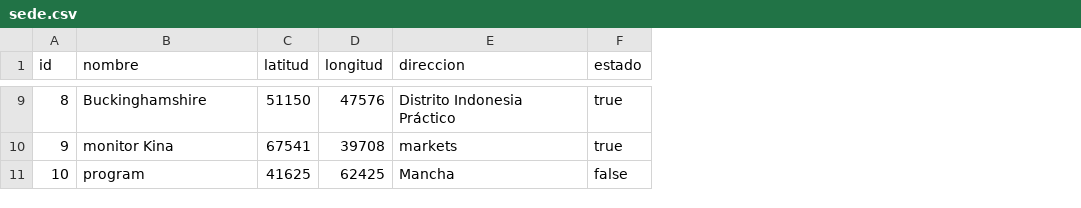
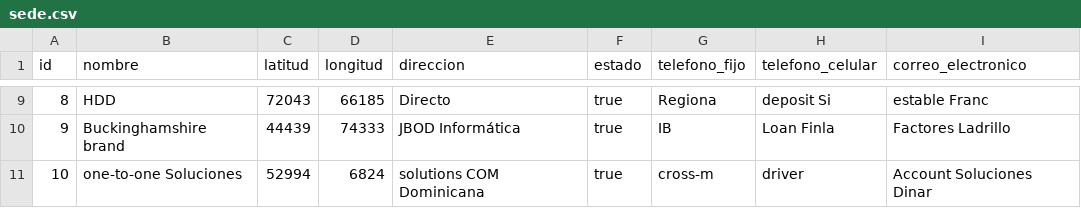
Before and after one commit to mariano97/usco_facultad_ingenieria_pagina, a CSV file: src/main/resources/config/liquibase/fake-data/sede.csv, drawn as a sheet; only a part is shown, gaps mark what is left out; the diff covers the shown part only; the diff names each change by its address in the sheet, - before the commit and + after, or states it on an @@ line.

```diff
--- a/src/main/resources/config/liquibase/fake-data/sede.csv
+++ b/src/main/resources/config/liquibase/fake-data/sede.csv
+column G (telefono_fijo), rows 9-11: Regiona | IB | cross-m
+column H (telefono_celular), rows 9-11: deposit Si | Loan Finla | driver
+column I (correo_electronico), rows 9-11: estable Franc | Factores Ladrillo | Account Soluciones Dinar
-B9 (nombre): Buckinghamshire
+B9 (nombre): HDD
-C9 (latitud): 51150
+C9 (latitud): 72043
-D9 (longitud): 47576
+D9 (longitud): 66185
-E9 (direccion): Distrito Indonesia Práctico
+E9 (direccion): Directo
-B10 (nombre): monitor Kina
+B10 (nombre): Buckinghamshire brand
-C10 (latitud): 67541
+C10 (latitud): 44439
-D10 (longitud): 39708
+D10 (longitud): 74333
-E10 (direccion): markets
+E10 (direccion): JBOD Informática
-B11 (nombre): program
+B11 (nombre): one-to-one Soluciones
-C11 (latitud): 41625
+C11 (latitud): 52994
-D11 (longitud): 62425
+D11 (longitud): 6824
-E11 (direccion): Mancha
+E11 (direccion): solutions COM Dominicana
-F11 (estado): false
+F11 (estado): true
```
Also changed, not shown: 26 edited cells elsewhere in this file, src/main/resources/config/liquibase/data/sede.csv, 15 other files.
